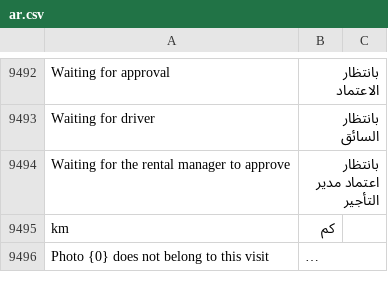
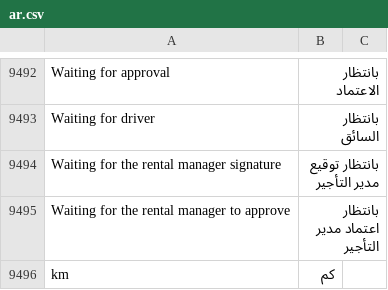
Before and after one commit to iabodysa/fleetix, a CSV file: fleetix/translations/ar.csv, drawn as a sheet; only a part is shown, gaps mark what is left out; the shorter side is filled out with more unchanged rows; long unchanged cells end in …; the diff names each change by its address in the sheet, - before the commit and + after, or states it on an @@ line.

```diff
--- a/fleetix/translations/ar.csv
+++ b/fleetix/translations/ar.csv
+row 9494: Waiting for the rental manager signature | بانتظار توقيع مدير التأجير
```
Also changed, not shown: 6 other files.
